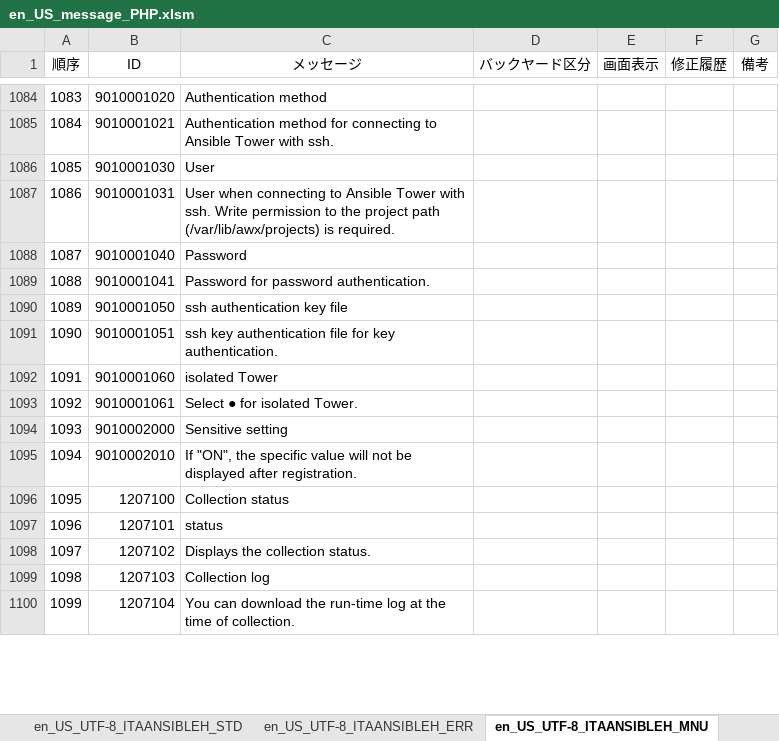
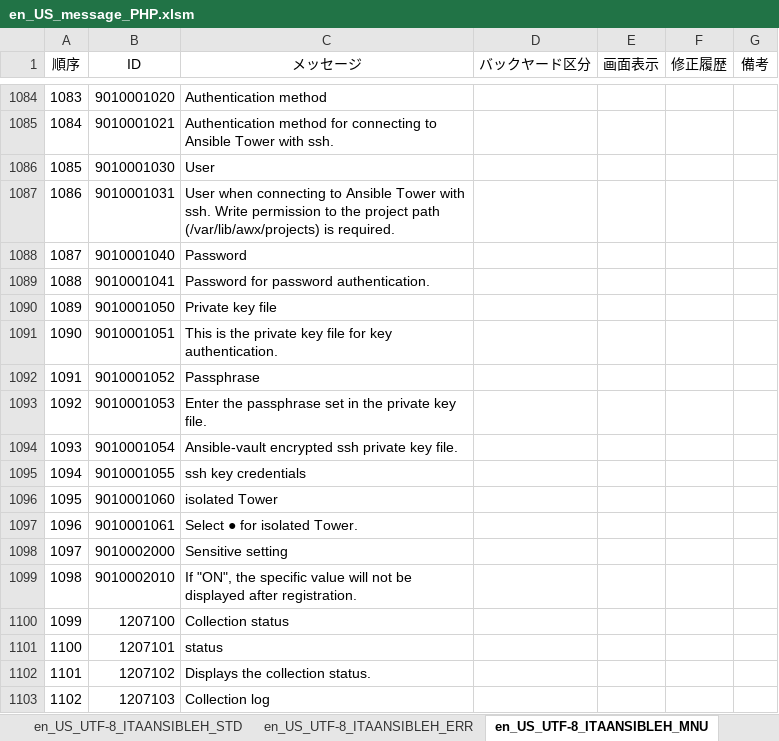
Before and after one commit to exastro-suite/it-automation, an Excel workbook: ky_message_seeds/ansible_driver/en_US_message_PHP.xlsm, sheet en_US_UTF-8_ITAANSIBLEH_MNU, drawn as a sheet; only a part is shown, gaps mark what is left out; the shorter side is filled out with more unchanged rows; values as stored, in another font and other column widths than the file's, no borders; conditional formats not drawn; addresses are those after the commit; the diff names each change by its address in the sheet, - before the commit and + after, or states it on an @@ line.

```diff
--- a/ky_message_seeds/ansible_driver/en_US_message_PHP.xlsm (sheet en_US_UTF-8_ITAANSIBLEH_MNU)
+++ b/ky_message_seeds/ansible_driver/en_US_message_PHP.xlsm (sheet en_US_UTF-8_ITAANSIBLEH_MNU)
-C1090 (メッセージ): ssh authentication key file
+C1090 (メッセージ): Private key file
-C1091 (メッセージ): ssh key authentication file for…
+C1091 (メッセージ): This is the private key file for…
+row 1092: 1091 | 9010001052 | Passphrase
+row 1093: 1092 | 9010001053 | Enter the passphrase set in the private key file.
+row 1094: 1093 | 9010001054 | Ansible-vault encrypted ssh private key file.
+row 1095: 1094 | 9010001055 | ssh key credentials
@@ column A (順序) renumbered from row 1096 down @@
```
Also changed, not shown: sheet en_US_UTF-8_ITAANSIBLEH_ERR, ky_message_seeds/ansible_driver/ja_JP_message_PHP.xlsm, ky_message_seeds/ita_base/en_US_message_PHP.xlsm, 41 other files.
